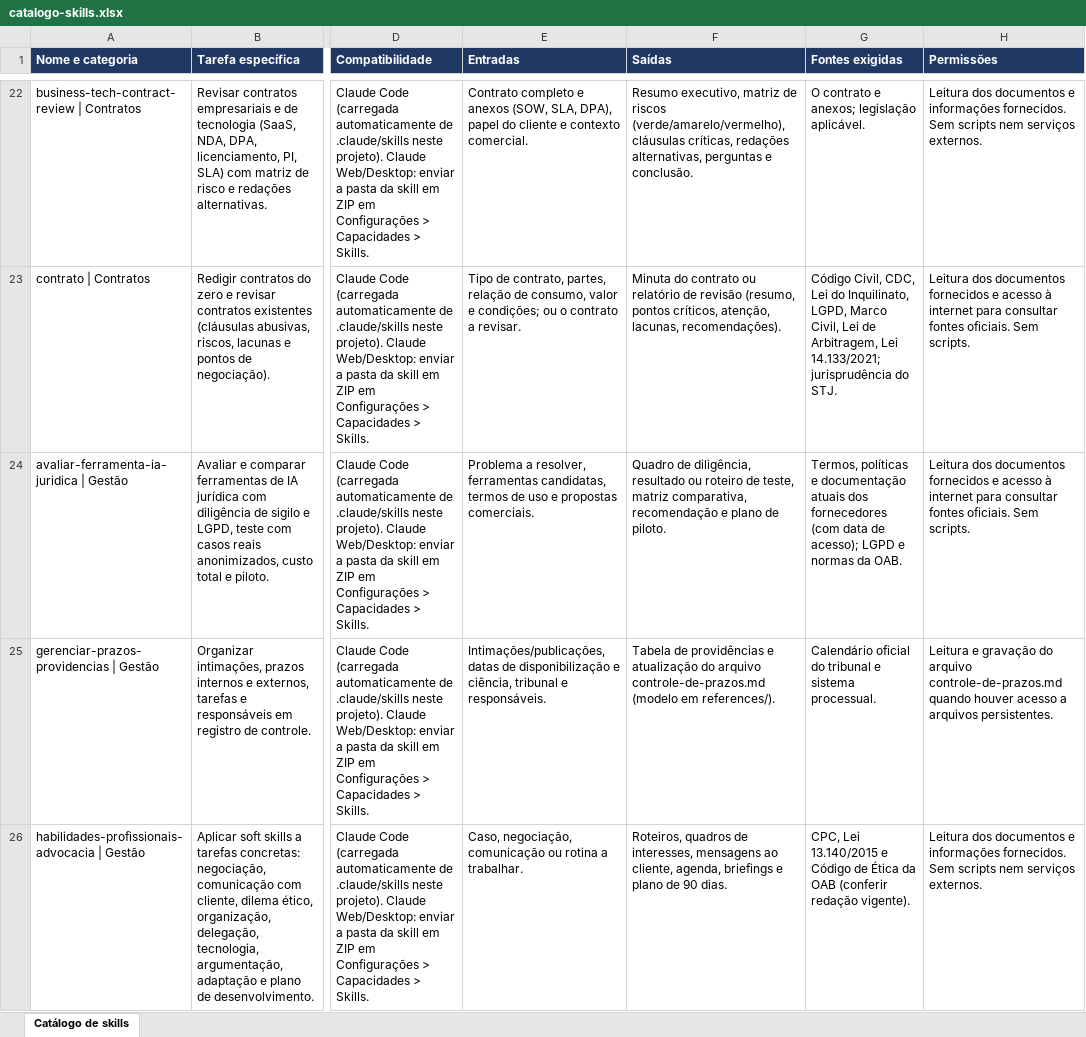
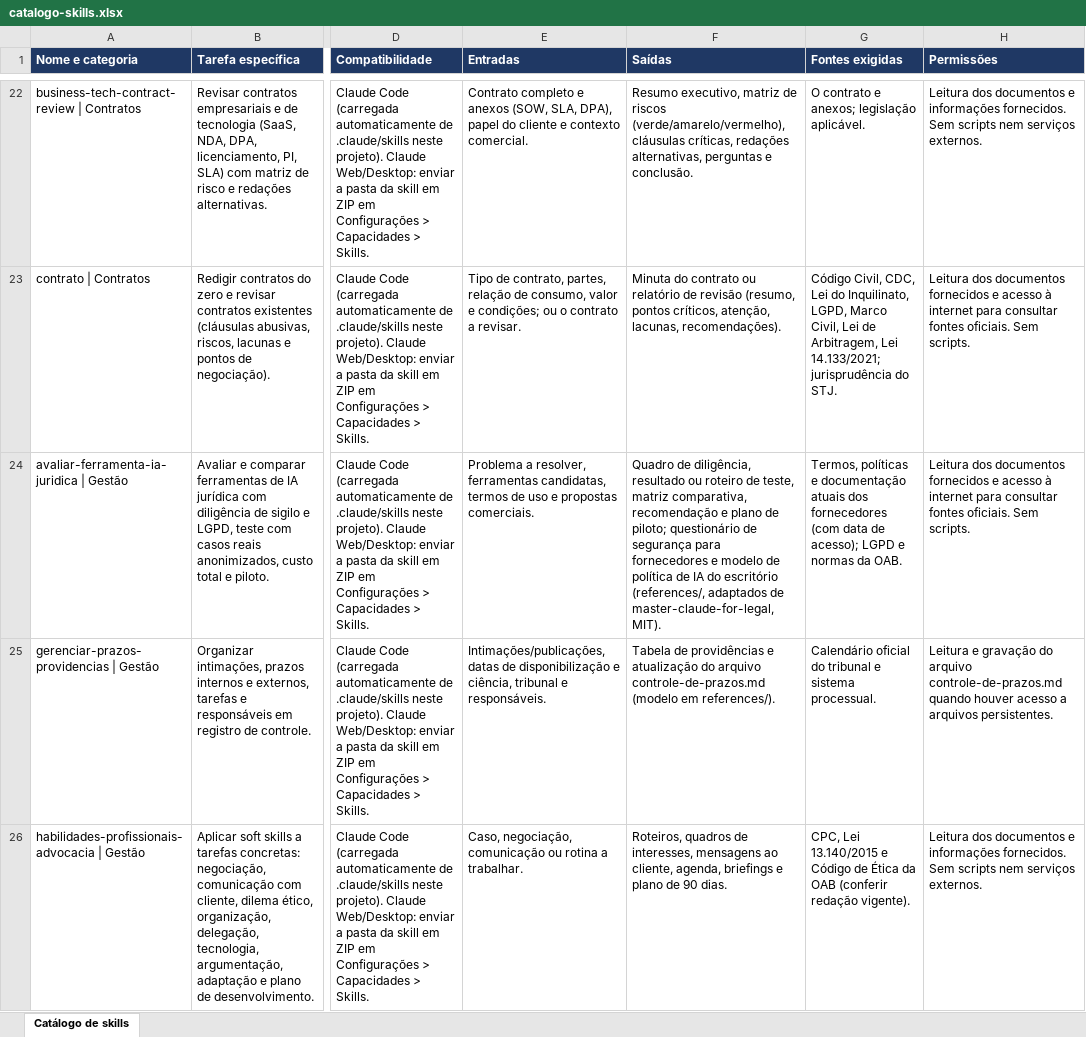
Before and after one commit to juniorveniciusadv-svg/acode-plugin-docs, an Excel workbook: .claude/skills/_catalogo/catalogo-skills.xlsx, sheet Catálogo de skills, drawn as a sheet; only a part is shown, gaps mark what is left out; values as stored, in another font and other column widths than the file's, no borders; the diff names each change by its address in the sheet, - before the commit and + after, or states it on an @@ line.

```diff
--- a/.claude/skills/_catalogo/catalogo-skills.xlsx (sheet Catálogo de skills)
+++ b/.claude/skills/_catalogo/catalogo-skills.xlsx (sheet Catálogo de skills)
-F24 (Saídas): …plano de piloto.
+F24 (Saídas): …plano de piloto; questionário de segurança para fornecedores e modelo de política de IA do escritório (references/, adaptados de master-claude-for-legal, MIT).
```
Also changed, not shown: 6 other files.
